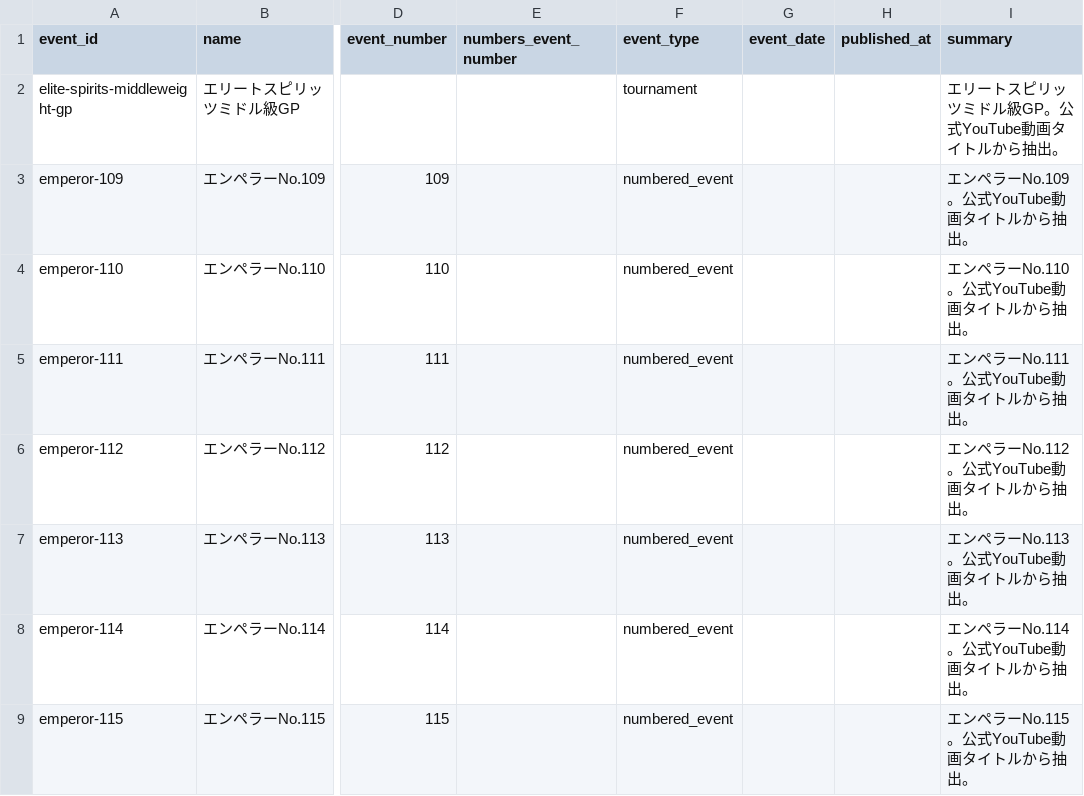
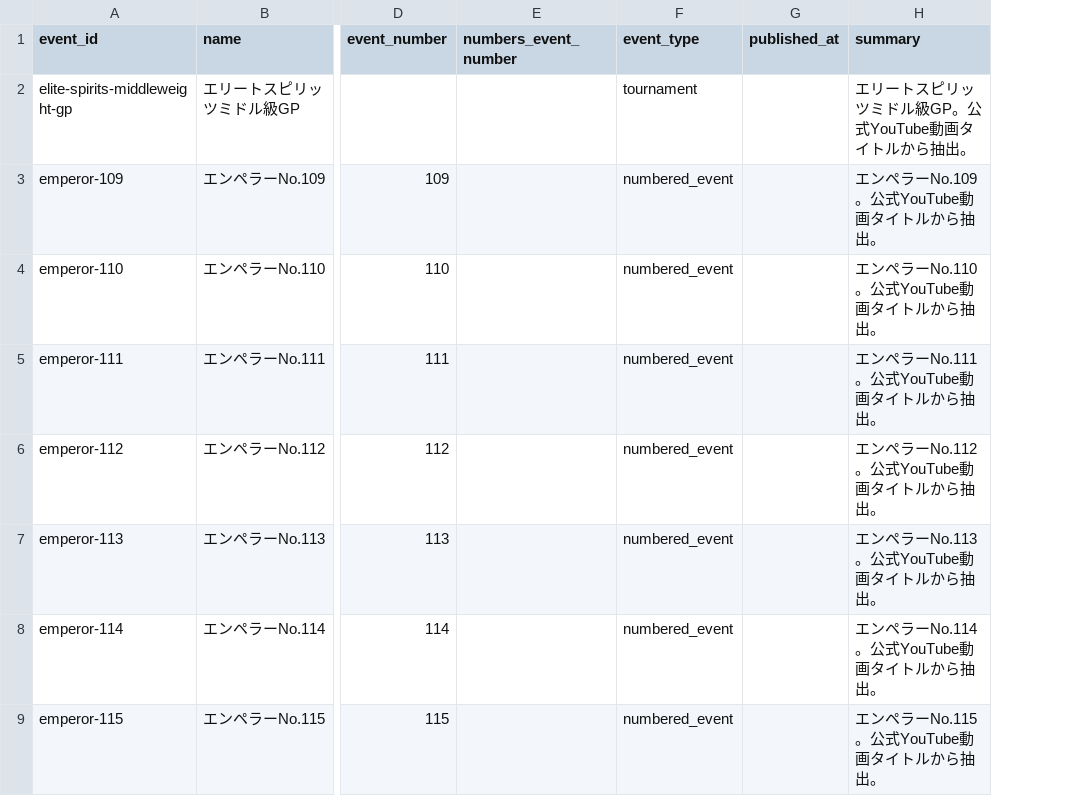
Before and after one commit to takano32/arakaku, a CSV file: data-src/events.csv, drawn as a sheet; only a part is shown, gaps mark what is left out; the diff names each change by its address in the sheet, - before the commit and + after, or states it on an @@ line.

```diff
--- a/data-src/events.csv
+++ b/data-src/events.csv
-column G (event_date), empty
```
Also changed, not shown: 2 other files.
